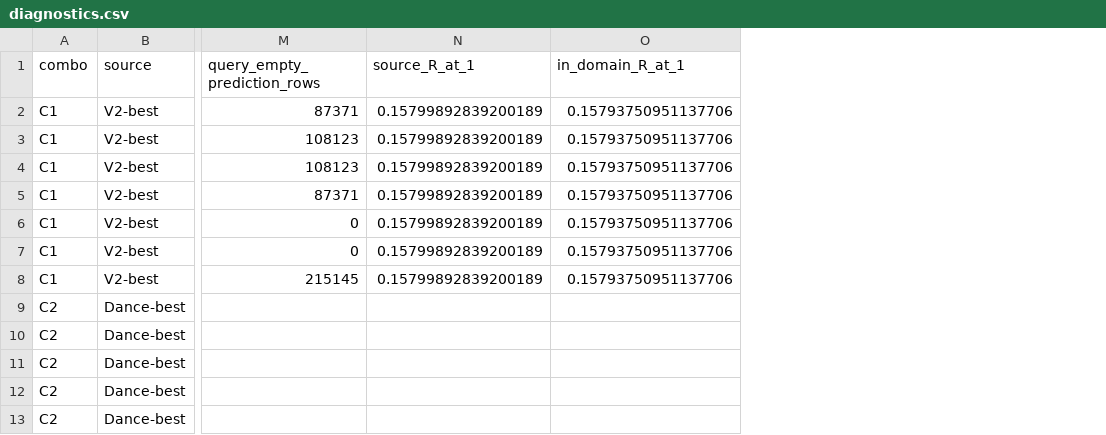
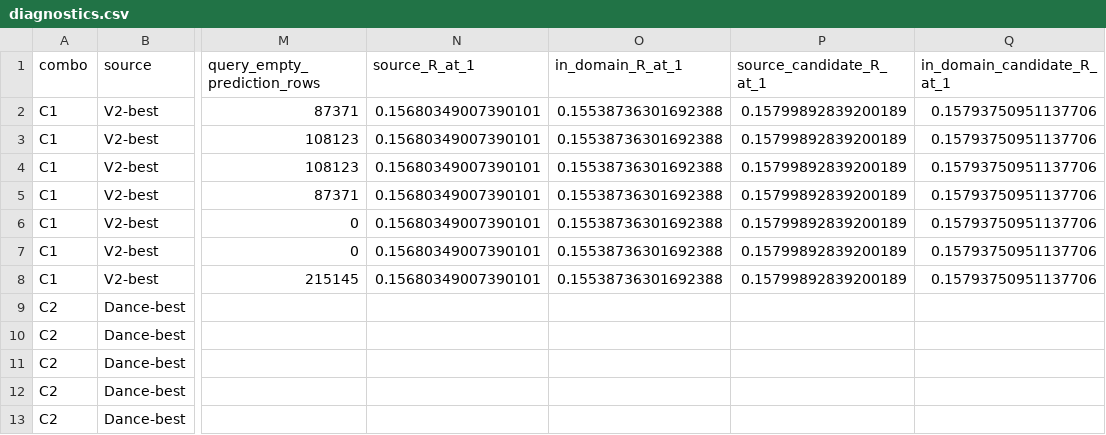
Before and after one commit to LYQ1107/TTA-RMOT, a CSV file: results/multidomain_generality/diagnostics.csv, drawn as a sheet; only a part is shown, gaps mark what is left out; addresses are those after the commit; the diff names each change by its address in the sheet, - before the commit and + after, or states it on an @@ line.

```diff
--- a/results/multidomain_generality/diagnostics.csv
+++ b/results/multidomain_generality/diagnostics.csv
+column N (source_R_at_1), rows 2-8: all 0.15680349007390101
+column O (in_domain_R_at_1), rows 2-8: all 0.15538736301692388
-P1: source_R_at_1
+P1: source_candidate_R_at_1
-Q1: in_domain_R_at_1
+Q1: in_domain_candidate_R_at_1
```
Also changed, not shown: 20 other files.
